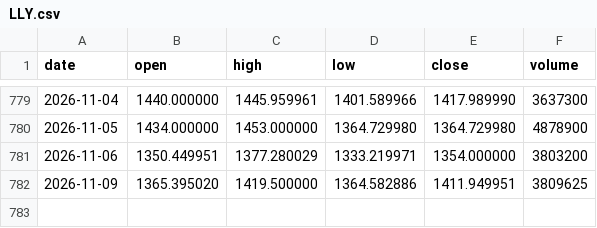
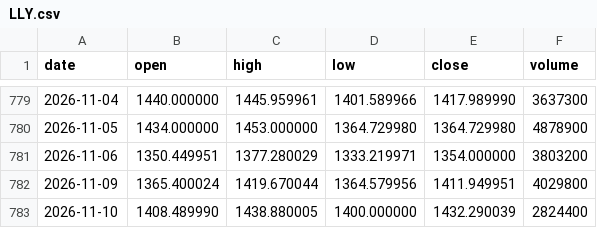
Before and after one commit to lenaxia/ai-trading, a CSV file: forward/data/LLY.csv, drawn as a sheet; only a part is shown, gaps mark what is left out.

```diff
--- a/forward/data/LLY.csv
+++ b/forward/data/LLY.csv
@@ -781,2 +781,3 @@ date,open,high,low,close,volume
 2026-11-06,1350.449951,1377.280029,1333.219971,1354.000000,3803200
-2026-11-09,1365.395020,1419.500000,1364.582886,1411.949951,3809625
+2026-11-09,1365.400024,1419.670044,1364.579956,1411.949951,4029800
+2026-11-10,1408.489990,1438.880005,1400.000000,1432.290039,2824400
```
Also changed, not shown: forward/data/AAPL.csv, forward/data/AMD.csv, 16 other files.
